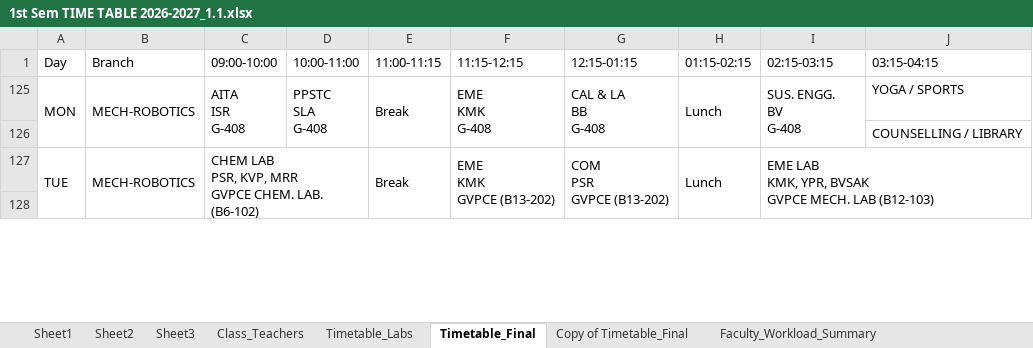
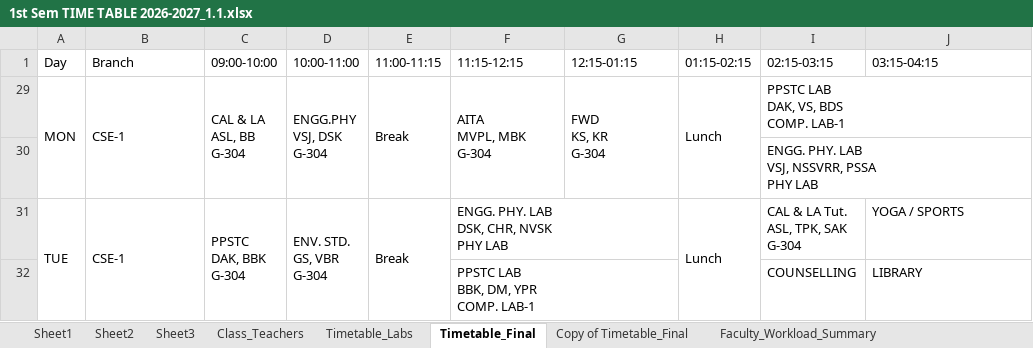
Before and after one commit to saran-neralla7/tt-analytics, an Excel workbook: timetables/1st Sem TIME TABLE 2026-2027_1.1.xlsx, sheet Timetable_Final, drawn as a sheet; only a part is shown; values as stored, in another font and other column widths than the file's, no cell formats; charts and pictures not drawn; removed rows and columns are numbered as before the commit, all else as after; ↵ is a line break in a cell; the diff covers the shown part only; the diff names each change by its address in the sheet, - before the commit and + after, or states it on an @@ line.

Commit message:
update: sync timetables and workloads from updated Timetable_Final (Oct 5 16:46)

```diff
--- a/timetables/1st Sem TIME TABLE 2026-2027_1.1.xlsx (sheet Timetable_Final)
+++ b/timetables/1st Sem TIME TABLE 2026-2027_1.1.xlsx (sheet Timetable_Final)
-B29 (Branch): MECH-ROBOTICS
+B29 (Branch): CSE-1
-C29 (09:00-10:00): AITA ↵ ISR ↵ G-408
+C29 (09:00-10:00): CAL & LA ↵ ASL, BB ↵ G-304
-D29 (10:00-11:00): PPSTC ↵ SLA ↵ G-408
+D29 (10:00-11:00): ENGG.PHY ↵ VSJ, DSK ↵ G-304
-F29 (11:15-12:15): EME ↵ KMK ↵ G-408
+F29 (11:15-12:15): AITA ↵ MVPL, MBK ↵ G-304
-G29 (12:15-01:15): CAL & LA ↵ BB ↵ G-408
+G29 (12:15-01:15): FWD ↵ KS, KR ↵ G-304
-I29 (02:15-03:15): SUS. ENGG. ↵ BV ↵ G-408
+I29 (02:15-03:15): PPSTC LAB ↵ DAK, VS, BDS ↵ COMP. LAB-1
-I125:I126 merged
+I29:J29 merged
-J29 (03:15-04:15): YOGA / SPORTS
+J29 (03:15-04:15): (empty)
-row 126:  |  |  |  |  |  |  |  |  | COUNSELLING / LIBRARY
@@ row 30 unhidden:  |  |  |  |  |  |  |  | ENGG. PHY. LAB ↵ VSJ, NSSVRR, PSSA ↵ PHY LAB @@
-B31 (Branch): MECH-ROBOTICS
+B31 (Branch): CSE-1
-C31 (09:00-10:00): CHEM LAB ↵ PSR, KVP, MRR ↵ GVPCE CHEM. LAB. (B6-102)
+C31 (09:00-10:00): PPSTC ↵ DAK, BBK ↵ G-304
-C127:D128 merged
+C31:C32 merged
-D31 (10:00-11:00): (empty)
+D31 (10:00-11:00): ENV. STD. ↵ GS, VBR ↵ G-304
+D31:D32 merged
-F31 (11:15-12:15): EME ↵ KMK ↵ GVPCE (B13-202)
+F31 (11:15-12:15): ENGG. PHY. LAB ↵ DSK, CHR, NVSK ↵ PHY LAB
-F127:F128 merged
+F31:G31 merged
-G31 (12:15-01:15): COM ↵ PSR ↵ GVPCE (B13-202)
+G31 (12:15-01:15): (empty)
-G127:G128 merged
-I31 (02:15-03:15): EME LAB ↵ KMK, YPR, BVSAK ↵ GVPCE MECH. LAB (B12-103)
+I31 (02:15-03:15): CAL & LA Tut. ↵ ASL, TPK, SAK ↵ G-304
-I127:J128 merged
-J31 (03:15-04:15): (empty)
+J31 (03:15-04:15): YOGA / SPORTS
-row 32: (empty)
+row 32:  |  |  |  |  | PPSTC LAB ↵ BBK, DM, YPR ↵ COMP. LAB-1 |  |  | COUNSELLING | LIBRARY
+F32:G32 merged
```
Also changed, not shown: 1 removed row, 2 hidden or unhidden rows, 21 edited cells and merged cells elsewhere in this sheet, sheet Sheet2, cell formats, hidden cells, 1 other file.
